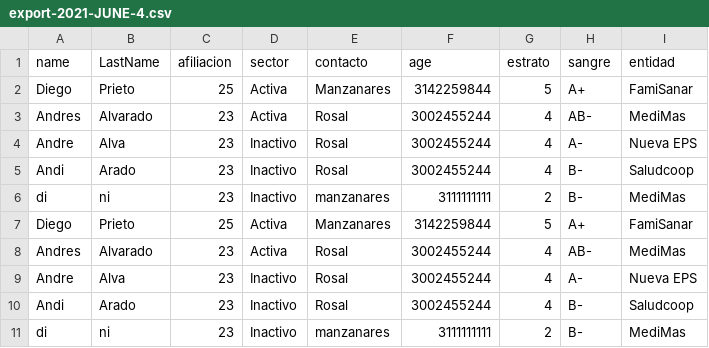
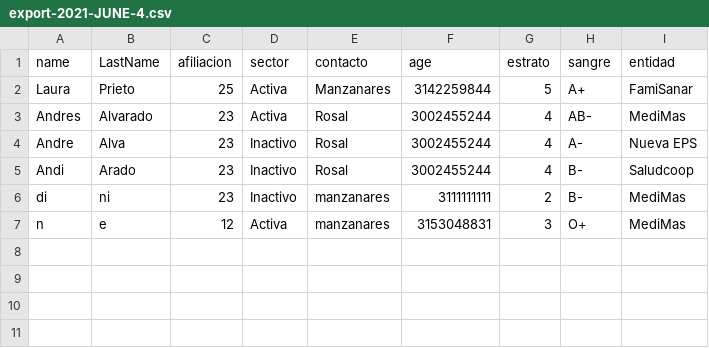
Before and after one commit to andresalvmo/ProyectoFinal, a CSV file: Proyecto Final poob/export-2021-JUNE-4.csv, drawn as a sheet.

```diff
--- a/Proyecto Final poob/export-2021-JUNE-4.csv
+++ b/Proyecto Final poob/export-2021-JUNE-4.csv
@@ -1,3 +1,3 @@
 name,LastName,afiliacion,sector,contacto,age,estrato,sangre,entidad
-Diego,Prieto,25,Activa,Manzanares,3142259844,5,A+,FamiSanar,
+Laura,Prieto,25,Activa,Manzanares,3142259844,5,A+,FamiSanar,
 Andres,Alvarado,23,Activa,Rosal,3002455244,4,AB-,MediMas,
@@ -6,6 +6,2 @@ Andi,Arado,23,Inactivo,Rosal,3002455244,4,B-,Saludcoop,
 di,ni,23,Inactivo,manzanares,3111111111,2,B-,MediMas,
-Diego,Prieto,25,Activa,Manzanares,3142259844,5,A+,FamiSanar,
-Andres,Alvarado,23,Activa,Rosal,3002455244,4,AB-,MediMas,
-Andre,Alva,23,Inactivo,Rosal,3002455244,4,A-,Nueva EPS,
-Andi,Arado,23,Inactivo,Rosal,3002455244,4,B-,Saludcoop,
-di,ni,23,Inactivo,manzanares,3111111111,2,B-,MediMas,
+n,e,12,Activa,manzanares,3153048831,3,O+,MediMas,
```
Also changed, not shown: Proyecto Final poob/export-constante.csv, 5 other files.
